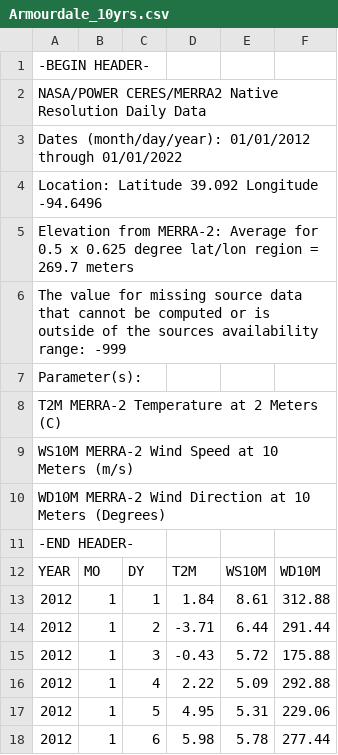
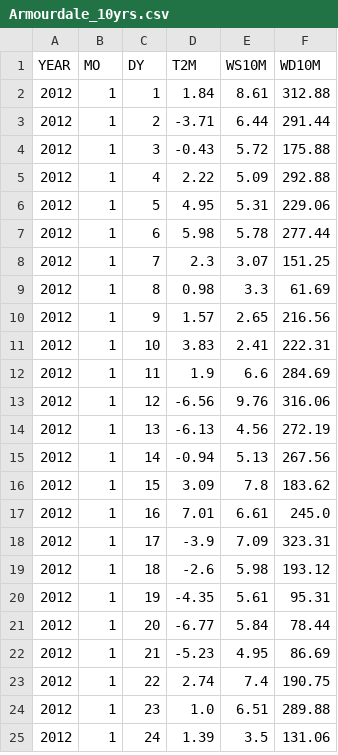
Before and after one commit to lourdesvera/Community_Air_Montoring, a CSV file: Wind_Analyses/Armourdale_10yrs.csv, drawn as a sheet; only a part is shown; the shorter side is filled out with more unchanged rows.

Commit message:
Update Armourdale_10yrs.csv
Got rid of header text

```diff
--- a/Wind_Analyses/Armourdale_10yrs.csv
+++ b/Wind_Analyses/Armourdale_10yrs.csv
@@ -1,12 +1 @@
--BEGIN HEADER-
-NASA/POWER CERES/MERRA2 Native Resolution Daily Data
-Dates (month/day/year): 01/01/2012 through 01/01/2022
-Location: Latitude  39.092   Longitude -94.6496
-Elevation from MERRA-2: Average for 0.5 x 0.625 degree lat/lon region = 269.7 meters
-The value for missing source data that cannot be computed or is outside of the sources availability range: -999
-Parameter(s):
-T2M       MERRA-2 Temperature at 2 Meters (C)
-WS10M     MERRA-2 Wind Speed at 10 Meters (m/s)
-WD10M     MERRA-2 Wind Direction at 10 Meters (Degrees)
--END HEADER-
 YEAR,MO,DY,T2M,WS10M,WD10M
```
